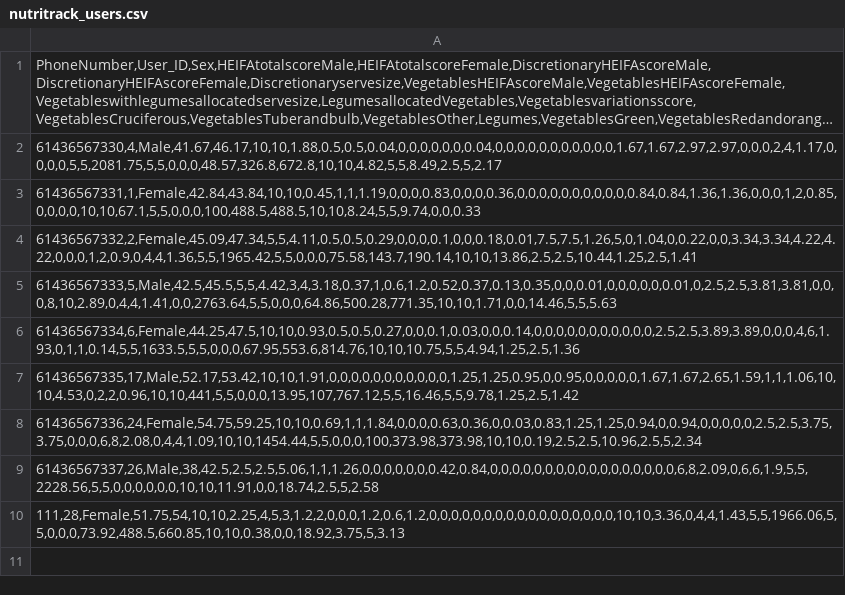
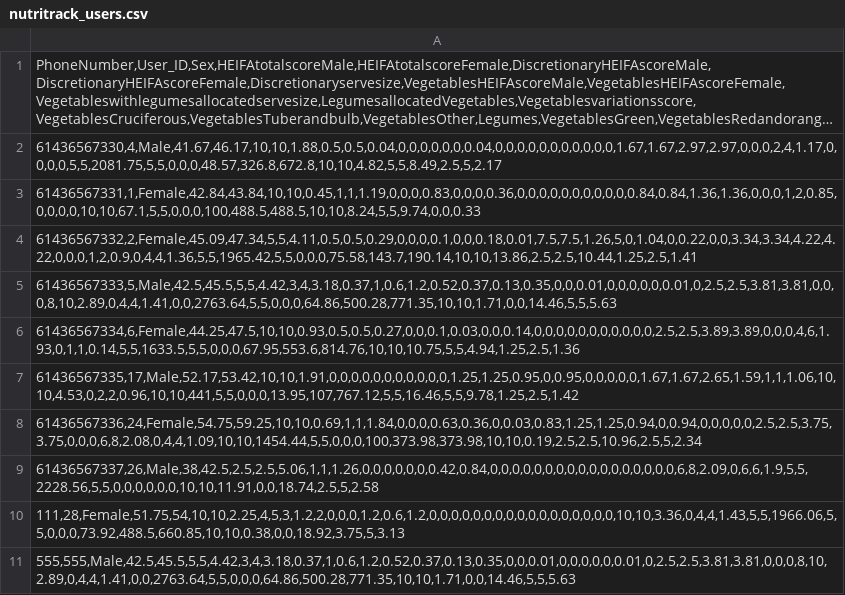
Before and after one commit to bryanerjunyet/NutriTrack_App, a CSV file: app/src/main/assets/nutritrack_users.csv, drawn as a sheet; long unchanged cells end in ….

```diff
--- a/app/src/main/assets/nutritrack_users.csv
+++ b/app/src/main/assets/nutritrack_users.csv
@@ -10 +10,2 @@
 "111,28,Female,51.75,54,10,10,2.25,4,5,3,1.2,2,0,0,0,1.2,0.6,1.2,0,0,0,0,0,0,0,0,0,0,0,0,0,0,0,0,0,10,10,3.36,0,4,4,1.43,5,5,1966.06,5,5,0,0,0,73.92,488.5,660.85,10,10,0.38,0,0,18.92,3.75,5,3.13"
+"555,555,Male,42.5,45.5,5,5,4.42,3,4,3.18,0.37,1,0.6,1.2,0.52,0.37,0.13,0.35,0,0,0.01,0,0,0,0,0,0.01,0,2.5,2.5,3.81,3.81,0,0,0,8,10,2.89,0,4,4,1.41,0,0,2763.64,5,5,0,0,0,64.86,500.28,771.35,10,10,1.71,0,0,14.46,5,5,5.63"
```
Also changed, not shown: 3 other files.
